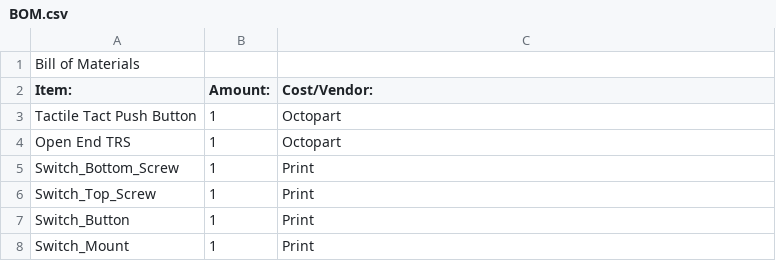
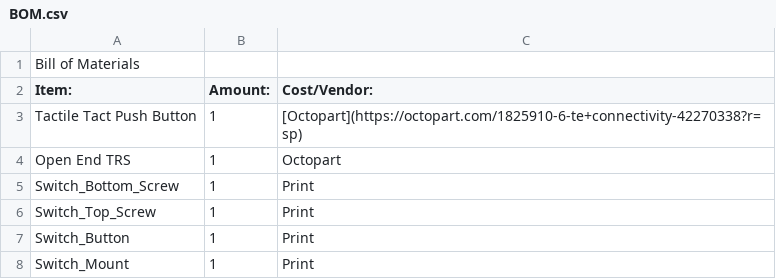
Before and after one commit to Creative-Link-for-Digital-Health/creative-link-mechanical-switch, a CSV file: parts/BOM.csv, drawn as a sheet.

Commit message:
Update BOM.csv

```diff
--- a/parts/BOM.csv
+++ b/parts/BOM.csv
@@ -2,3 +2,3 @@ Bill of Materials,,
 Item:,Amount:,Cost/Vendor:
-Tactile Tact Push Button,1,Octopart
+Tactile Tact Push Button,1,[Octopart](https://octopart.com/1825910-6-te+connectivity-42270338?r=sp)
 Open End TRS,1,Octopart
```
